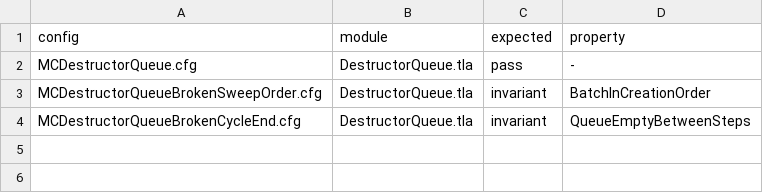
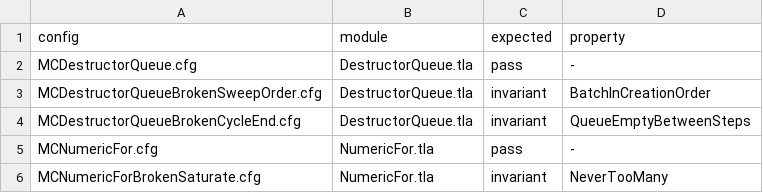
Before and after one commit to mas-bandwidth/moo, a TSV file: tla/CASES.tsv, drawn as a sheet.

```diff
--- a/tla/CASES.tsv
+++ b/tla/CASES.tsv
@@ -4 +4,3 @@ MCDestructorQueueBrokenSweepOrder.cfg	DestructorQueue.tla	invariant	BatchInCreat
 MCDestructorQueueBrokenCycleEnd.cfg	DestructorQueue.tla	invariant	QueueEmptyBetweenSteps
+MCNumericFor.cfg	NumericFor.tla	pass	-
+MCNumericForBrokenSaturate.cfg	NumericFor.tla	invariant	NeverTooMany
```
Also changed, not shown: 12 other files.
